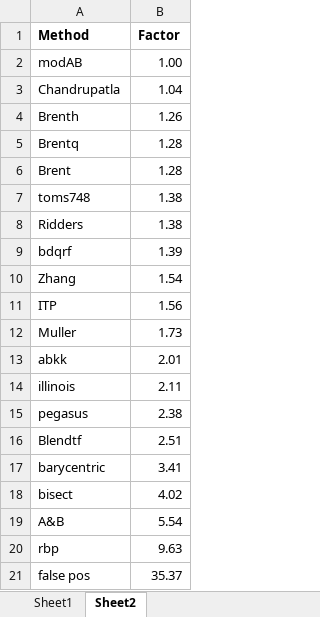
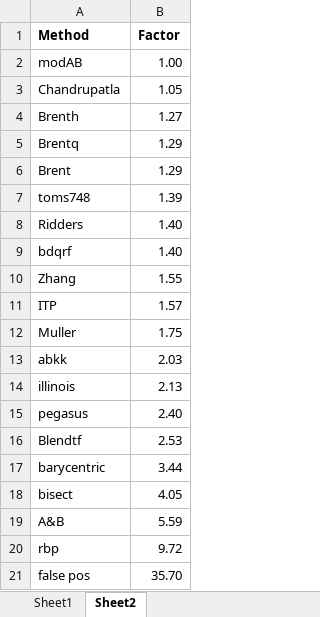
Before and after one commit to Proektsoft-EOOD/ModAB-Root-Finding, an Excel workbook: Fortran/results/Test_results.xlsx, sheet Sheet2, drawn as a sheet; values as stored, in another font and other column widths than the file's, no borders; charts and pictures not drawn; the diff names each change by its address in the sheet, - before the commit and + after, or states it on an @@ line.

```diff
--- a/Fortran/results/Test_results.xlsx (sheet Sheet2)
+++ b/Fortran/results/Test_results.xlsx (sheet Sheet2)
-B3 (Factor): 1.04
+B3 (Factor): 1.05
-B4 (Factor): 1.26
+B4 (Factor): 1.27
-B5:B6 (Factor): 1.28
+B5:B6 (Factor): 1.29
-B7 (Factor): 1.38
+B7 (Factor): 1.39
-B8 (Factor): 1.38
+B8 (Factor): 1.40
-B9 (Factor): 1.39
+B9 (Factor): 1.40
-B10 (Factor): 1.54
+B10 (Factor): 1.55
-B11 (Factor): 1.56
+B11 (Factor): 1.57
-B12 (Factor): 1.73
+B12 (Factor): 1.75
-B13 (Factor): 2.01
+B13 (Factor): 2.03
-B14 (Factor): 2.11
+B14 (Factor): 2.13
-B15 (Factor): 2.38
+B15 (Factor): 2.40
-B16 (Factor): 2.51
+B16 (Factor): 2.53
-B17 (Factor): 3.41
+B17 (Factor): 3.44
-B18 (Factor): 4.02
+B18 (Factor): 4.05
-B19 (Factor): 5.54
+B19 (Factor): 5.59
-B20 (Factor): 9.63
+B20 (Factor): 9.72
-B21 (Factor): 35.37
+B21 (Factor): 35.70
```
Also changed, not shown: sheet Sheet1, charts or pictures, 49 other files.
